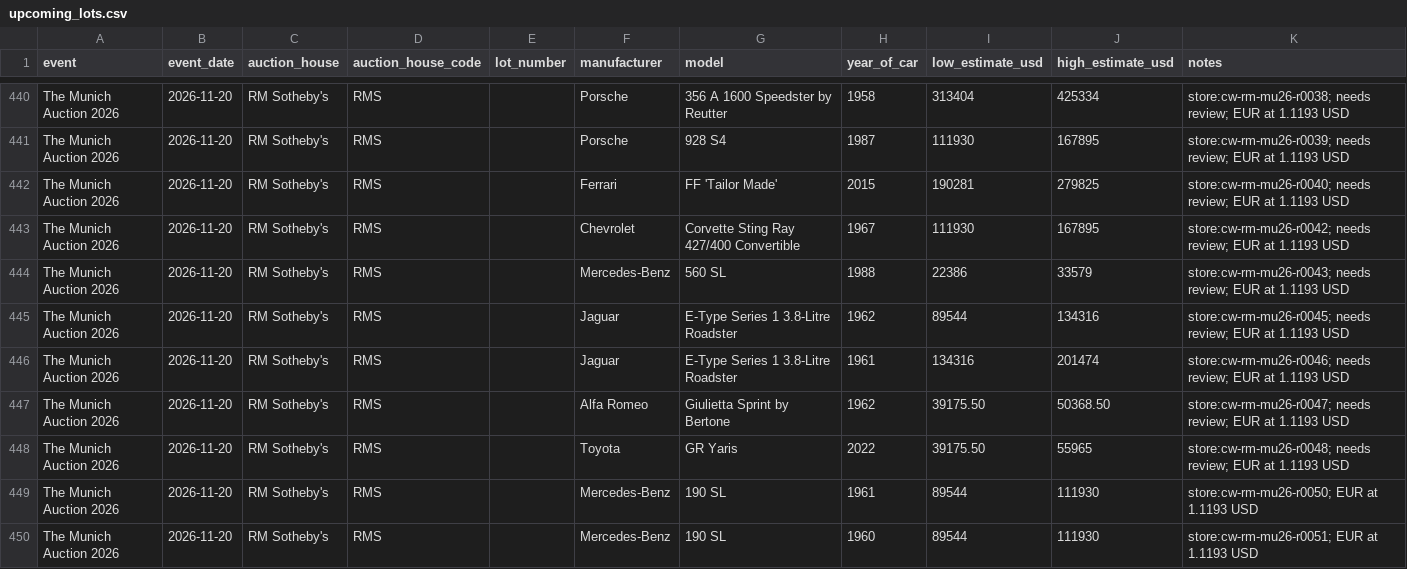
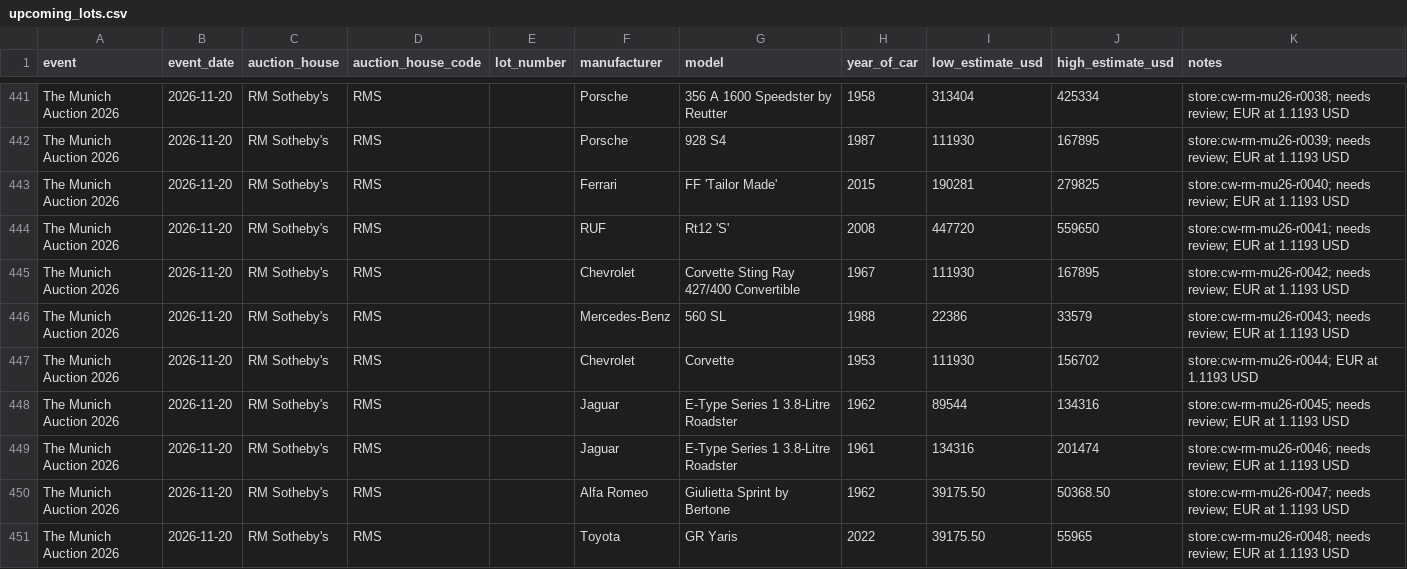
Before and after one commit to matte36s50/market-interest-score-app, a CSV file: data/upcoming_lots.csv, drawn as a sheet; only a part is shown, gaps mark what is left out; the shorter side is filled out with more unchanged rows; the diff covers the shown part only; the diff names each change by its address in the sheet, - before the commit and + after, or states it on an @@ line.

```diff
--- a/data/upcoming_lots.csv
+++ b/data/upcoming_lots.csv
+row 444: The Munich Auction 2026 | 2026-11-20 | RM Sotheby's | RMS |  | RUF | Rt12 'S' | 2008 | 447720 | 559650 | store:cw-rm-mu26-r0041; needs review; EUR at 1.1193 USD
+row 447: The Munich Auction 2026 | 2026-11-20 | RM Sotheby's | RMS |  | Chevrolet | Corvette | 1953 | 111930 | 156702 | store:cw-rm-mu26-r0044; EUR at 1.1193 USD
```
Also changed, not shown: 5 added rows and 4 edited cells elsewhere in this file.
